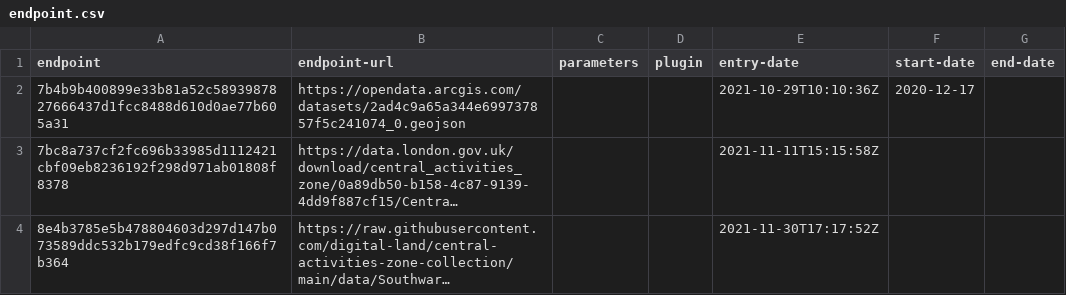
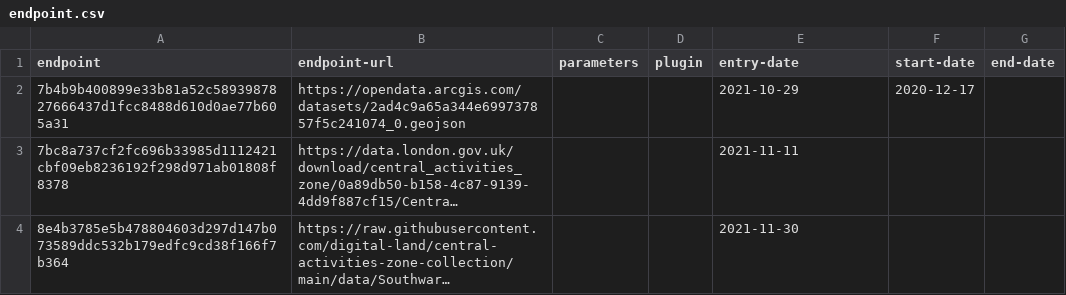
Before and after one commit to digital-land/central-activities-zone-collection, a CSV file: collection/endpoint.csv, drawn as a sheet; long unchanged cells end in …; the diff names each change by its address in the sheet, - before the commit and + after, or states it on an @@ line.

```diff
--- a/collection/endpoint.csv
+++ b/collection/endpoint.csv
-E2 (entry-date): 2021-10-29T10:10:36Z
+E2 (entry-date): 2021-10-29
-E3 (entry-date): 2021-11-11T15:15:58Z
+E3 (entry-date): 2021-11-11
-E4 (entry-date): 2021-11-30T17:17:52Z
+E4 (entry-date): 2021-11-30
```
Also changed, not shown: collection/source.csv, 13 other files.
